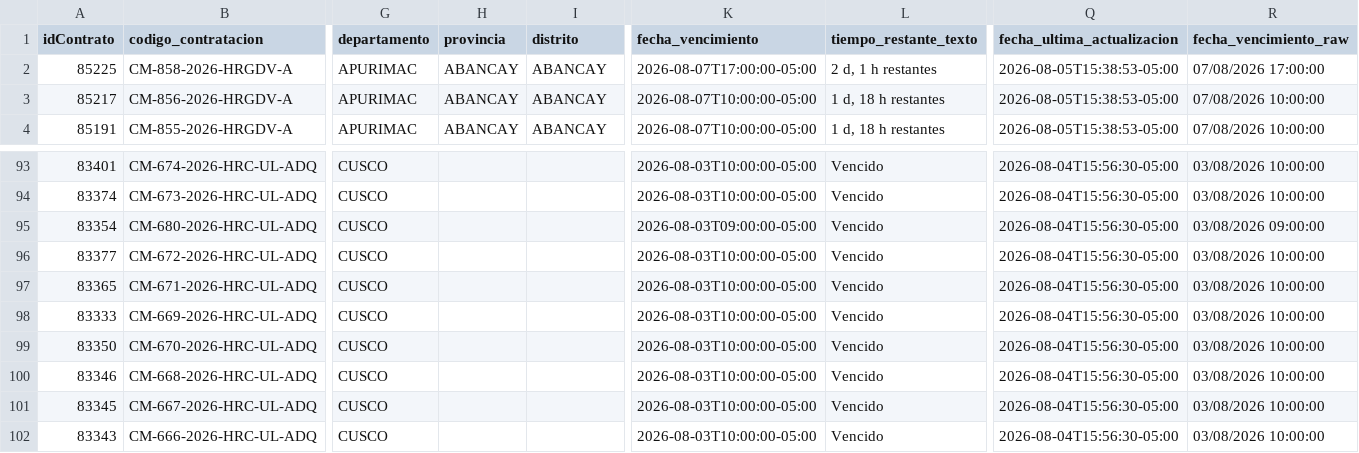
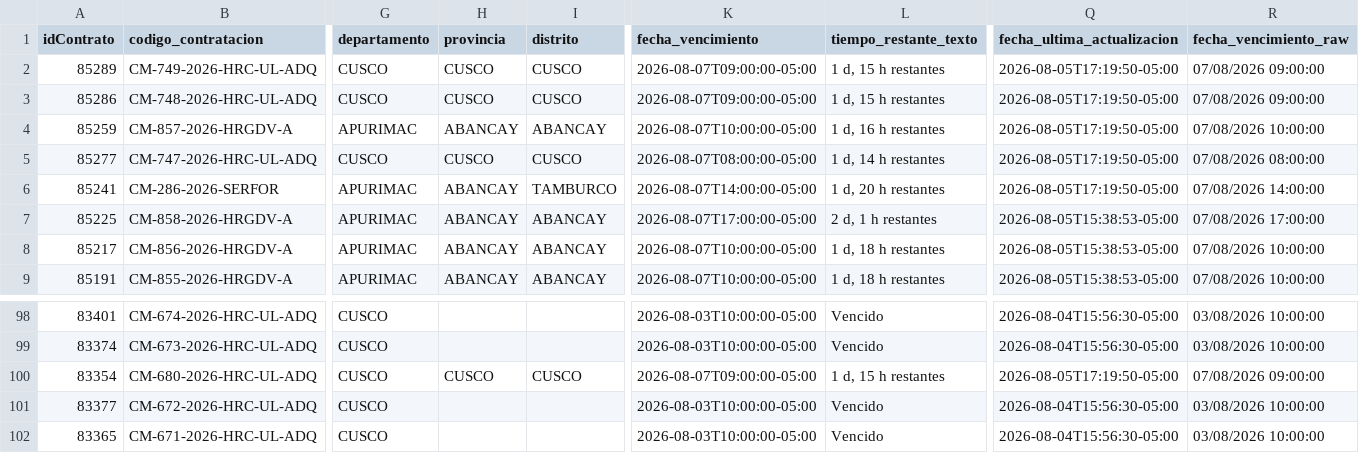
Before and after one commit to Natgato/monitor-seace-cusco, a CSV file: data/contrataciones.csv, drawn as a sheet; only a part is shown, gaps mark what is left out; the shorter side is filled out with more unchanged rows; addresses are those after the commit; rows hold the shown columns only; the diff names each change by its address in the sheet, - before the commit and + after, or states it on an @@ line.

```diff
--- a/data/contrataciones.csv
+++ b/data/contrataciones.csv
+row 2: 85289 | CM-749-2026-HRC-UL-ADQ | CUSCO | CUSCO | CUSCO | 2026-08-07T09:00:00-05:00 | 1 d, 15 h restantes | 2026-08-05T17:19:50-05:00 | 07/08/2026 09:00:00
+row 3: 85286 | CM-748-2026-HRC-UL-ADQ | CUSCO | CUSCO | CUSCO | 2026-08-07T09:00:00-05:00 | 1 d, 15 h restantes | 2026-08-05T17:19:50-05:00 | 07/08/2026 09:00:00
+row 4: 85259 | CM-857-2026-HRGDV-A | APURIMAC | ABANCAY | ABANCAY | 2026-08-07T10:00:00-05:00 | 1 d, 16 h restantes | 2026-08-05T17:19:50-05:00 | 07/08/2026 10:00:00
+row 5: 85277 | CM-747-2026-HRC-UL-ADQ | CUSCO | CUSCO | CUSCO | 2026-08-07T08:00:00-05:00 | 1 d, 14 h restantes | 2026-08-05T17:19:50-05:00 | 07/08/2026 08:00:00
+row 6: 85241 | CM-286-2026-SERFOR | APURIMAC | ABANCAY | TAMBURCO | 2026-08-07T14:00:00-05:00 | 1 d, 20 h restantes | 2026-08-05T17:19:50-05:00 | 07/08/2026 14:00:00
-H100 (provincia): (empty)
+H100 (provincia): CUSCO
-I100 (distrito): (empty)
+I100 (distrito): CUSCO
-K100 (fecha_vencimiento): 2026-08-03T09:00:00-05:00
+K100 (fecha_vencimiento): 2026-08-07T09:00:00-05:00
-L100 (tiempo_restante_texto): Vencido
+L100 (tiempo_restante_texto): 1 d, 15 h restantes
-Q100 (fecha_ultima_actualizacion): 2026-08-04T15:56:30-05:00
+Q100 (fecha_ultima_actualizacion): 2026-08-05T17:19:50-05:00
-R100 (fecha_vencimiento_raw): 03/08/2026 09:00:00
+R100 (fecha_vencimiento_raw): 07/08/2026 09:00:00
```
Also changed, not shown: data/items.csv, 1 other file.
